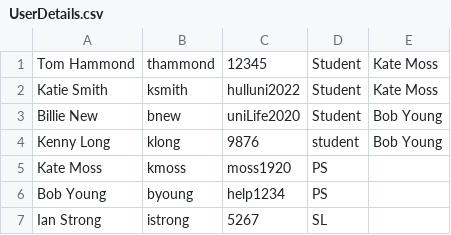
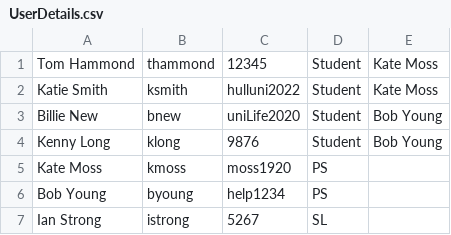
Before and after one commit to Tom-Hammond/PersonalSupervisorAPP, a CSV file: PersonalSupervisorAPP/UserDetails.csv, drawn as a sheet; the diff names each change by its address in the sheet, - before the commit and + after, or states it on an @@ line.

```diff
--- a/PersonalSupervisorAPP/UserDetails.csv
+++ b/PersonalSupervisorAPP/UserDetails.csv
-D4: student
+D4: Student
```
Also changed, not shown: 8 other files.
